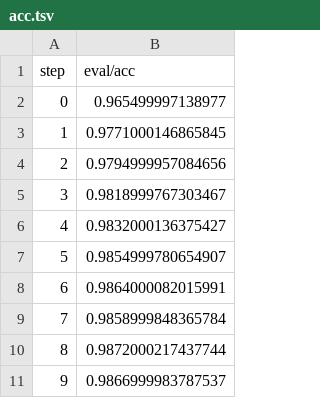
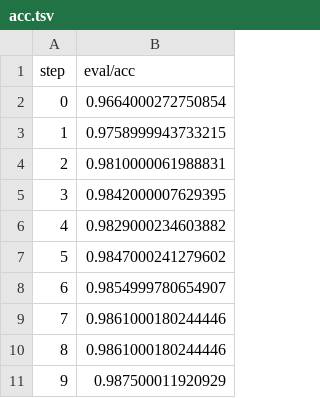
Before and after one commit to mvshmakov/example-dvc-experiments, a TSV file: dvclive/plots/metrics/eval/acc.tsv, drawn as a sheet.

```diff
--- a/dvclive/plots/metrics/eval/acc.tsv
+++ b/dvclive/plots/metrics/eval/acc.tsv
@@ -1,11 +1,11 @@
 step	eval/acc
-0	0.965499997138977
-1	0.9771000146865845
-2	0.9794999957084656
-3	0.9818999767303467
-4	0.9832000136375427
-5	0.9854999780654907
-6	0.9864000082015991
-7	0.9858999848365784
-8	0.9872000217437744
-9	0.9866999983787537
+0	0.9664000272750854
+1	0.9758999943733215
+2	0.9810000061988831
+3	0.9842000007629395
+4	0.9829000234603882
+5	0.9847000241279602
+6	0.9854999780654907
+7	0.9861000180244446
+8	0.9861000180244446
+9	0.987500011920929
```
Also changed, not shown: dvclive/plots/metrics/eval/loss.tsv, dvclive/plots/metrics/train/acc.tsv, 8 other files.
